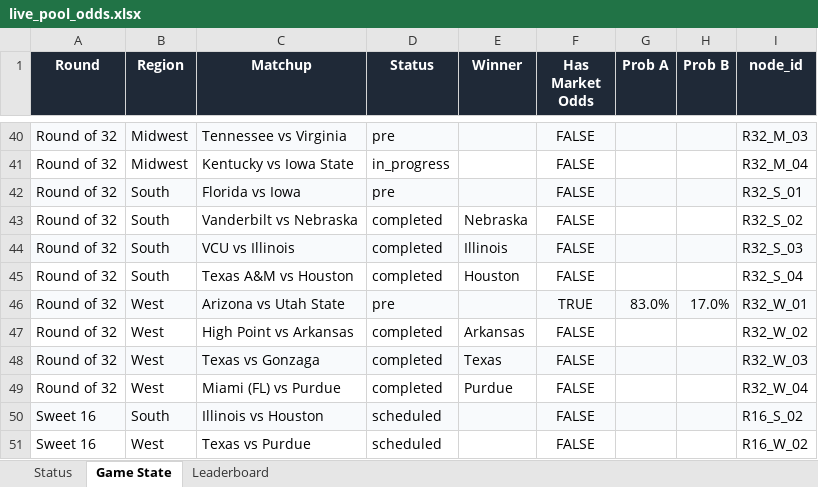
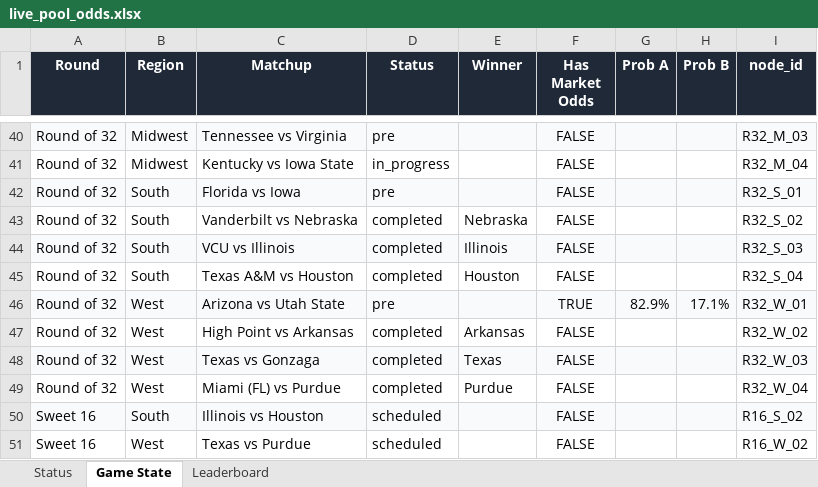
Before and after one commit to coledalton10-create/Pool-Power-Rankings, an Excel workbook: live_pool_odds.xlsx, sheet Game State, drawn as a sheet; only a part is shown, gaps mark what is left out; values as stored, in another font and other column widths than the file's, no borders; the diff names each change by its address in the sheet, - before the commit and + after, or states it on an @@ line.

```diff
--- a/live_pool_odds.xlsx (sheet Game State)
+++ b/live_pool_odds.xlsx (sheet Game State)
-G46 (Prob A): 83.0%
+G46 (Prob A): 82.9%
-H46 (Prob B): 17.0%
+H46 (Prob B): 17.1%
```
Also changed, not shown: sheet Leaderboard, sheet Status, 10 other files.
